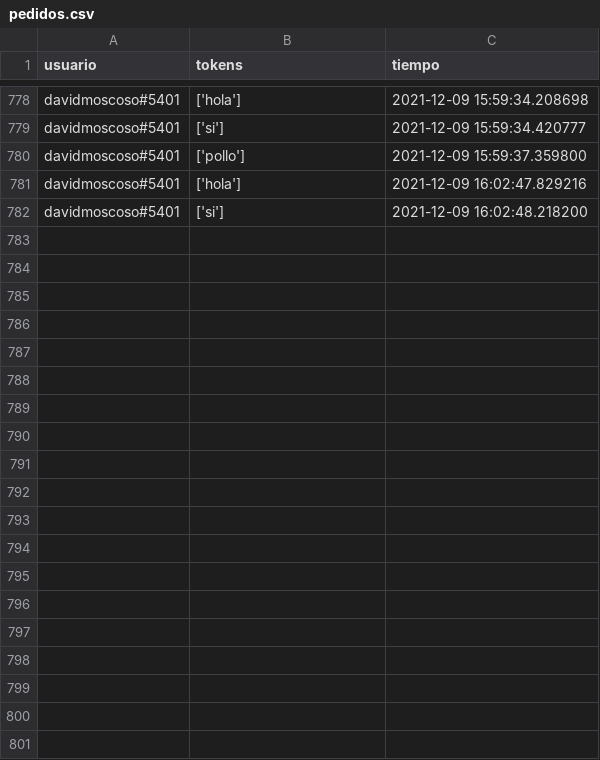
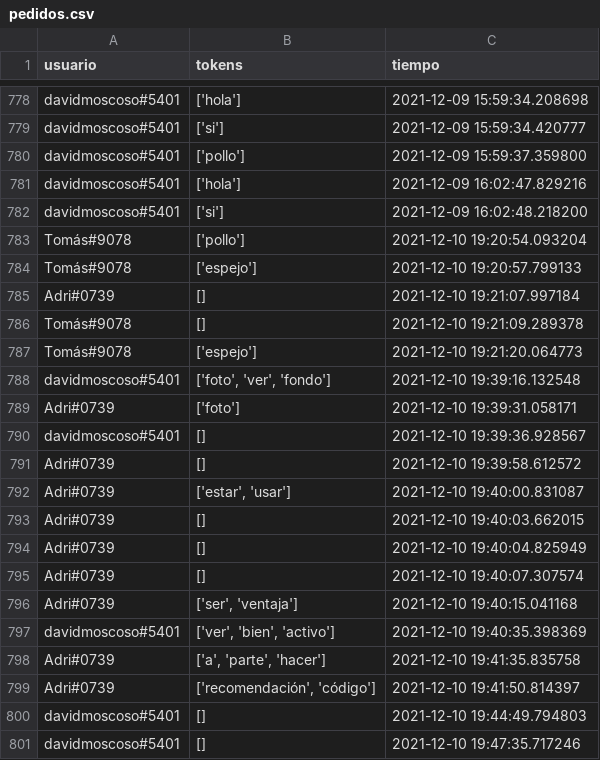
Before and after one commit to evilelmo-corp/alfobot, a CSV file: cogs/datos/pedidos.csv, drawn as a sheet; only a part is shown, gaps mark what is left out; the diff covers the shown part only; the diff names each change by its address in the sheet, - before the commit and + after, or states it on an @@ line.

```diff
--- a/cogs/datos/pedidos.csv
+++ b/cogs/datos/pedidos.csv
+row 783: Tomás#9078 | ['pollo'] | 2021-12-10 19:20:54.093204
+row 784: Tomás#9078 | ['espejo'] | 2021-12-10 19:20:57.799133
+row 785: Adri#0739 | [] | 2021-12-10 19:21:07.997184
+row 786: Tomás#9078 | [] | 2021-12-10 19:21:09.289378
+row 787: Tomás#9078 | ['espejo'] | 2021-12-10 19:21:20.064773
+row 788: davidmoscoso#5401 | ['foto', 'ver', 'fondo'] | 2021-12-10 19:39:16.132548
+row 789: Adri#0739 | ['foto'] | 2021-12-10 19:39:31.058171
+row 790: davidmoscoso#5401 | [] | 2021-12-10 19:39:36.928567
+row 791: Adri#0739 | [] | 2021-12-10 19:39:58.612572
+row 792: Adri#0739 | ['estar', 'usar'] | 2021-12-10 19:40:00.831087
+row 793: Adri#0739 | [] | 2021-12-10 19:40:03.662015
+row 794: Adri#0739 | [] | 2021-12-10 19:40:04.825949
+row 795: Adri#0739 | [] | 2021-12-10 19:40:07.307574
+row 796: Adri#0739 | ['ser', 'ventaja'] | 2021-12-10 19:40:15.041168
+row 797: davidmoscoso#5401 | ['ver', 'bien', 'activo'] | 2021-12-10 19:40:35.398369
+row 798: Adri#0739 | ['a', 'parte', 'hacer'] | 2021-12-10 19:41:35.835758
+row 799: Adri#0739 | ['recomendación', 'código'] | 2021-12-10 19:41:50.814397
+row 800: davidmoscoso#5401 | [] | 2021-12-10 19:44:49.794803
+row 801: davidmoscoso#5401 | [] | 2021-12-10 19:47:35.717246
```
Also changed, not shown: 23 added rows elsewhere in this file, cogs/datos/inputs.csv, 4 other files.
